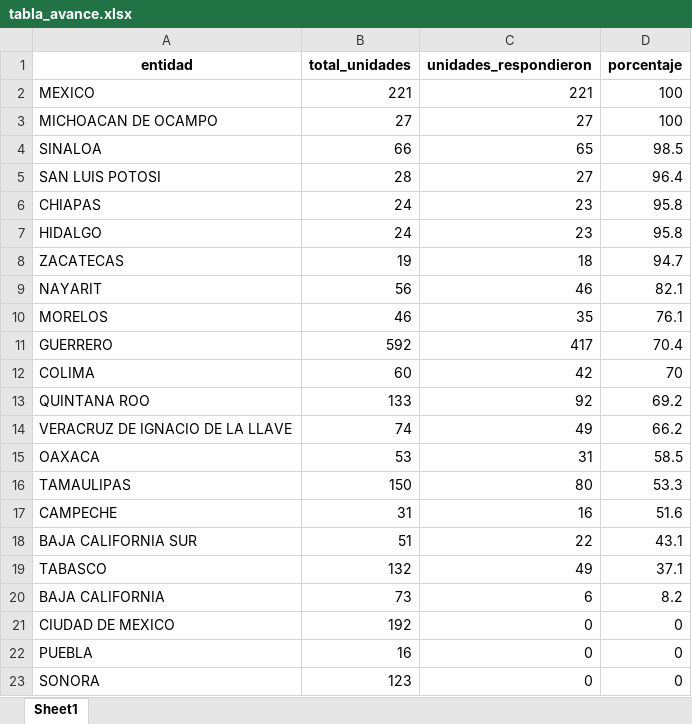
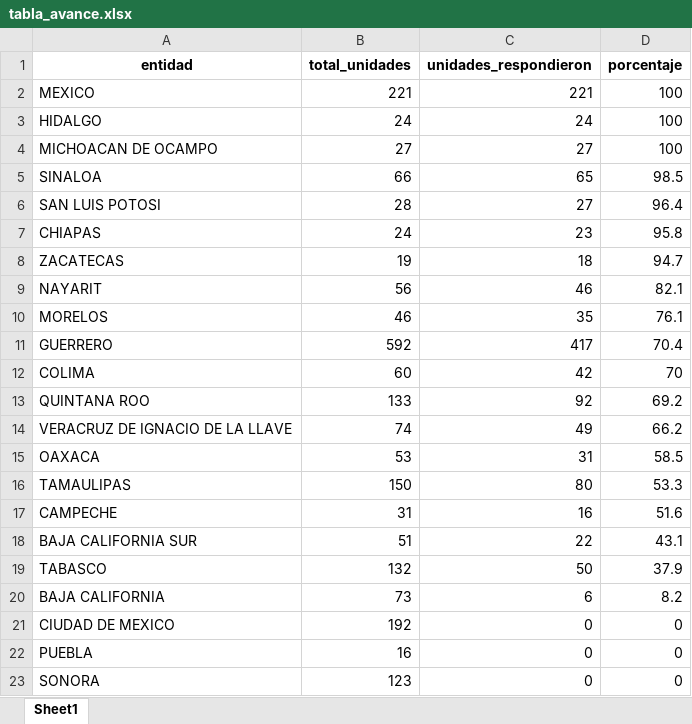
Before and after one commit to servicios-imss-b/informe--de-ang, an Excel workbook: tabla_avance.xlsx, sheet Sheet1, drawn as a sheet; values as stored, in another font and other column widths than the file's, no borders; removed rows and columns are numbered as before the commit, all else as after; the diff names each change by its address in the sheet, - before the commit and + after, or states it on an @@ line.

```diff
--- a/tabla_avance.xlsx (sheet Sheet1)
+++ b/tabla_avance.xlsx (sheet Sheet1)
+row 3: HIDALGO | 24 | 24 | 100
-row 7: HIDALGO | 24 | 23 | 95.8
-C19 (unidades_respondieron): 49
+C19 (unidades_respondieron): 50
-D19 (porcentaje): 37.1
+D19 (porcentaje): 37.9
```
Also changed, not shown: faltantes_por_estados.xlsx, tabla_entidades.xlsx, 4 other files.
